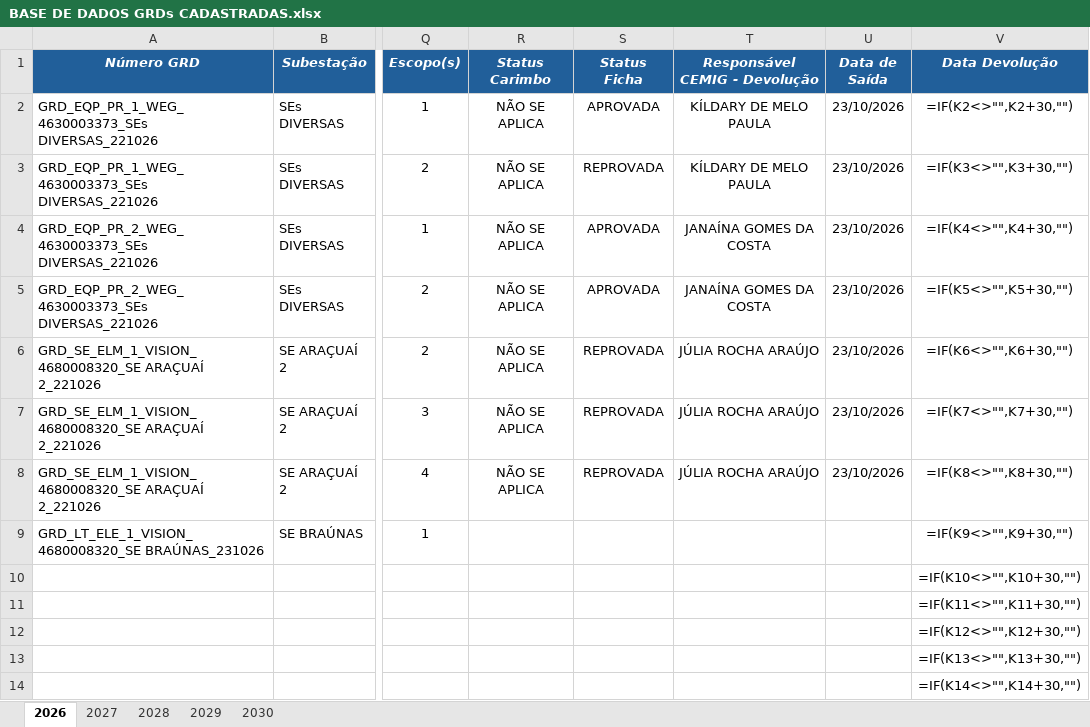
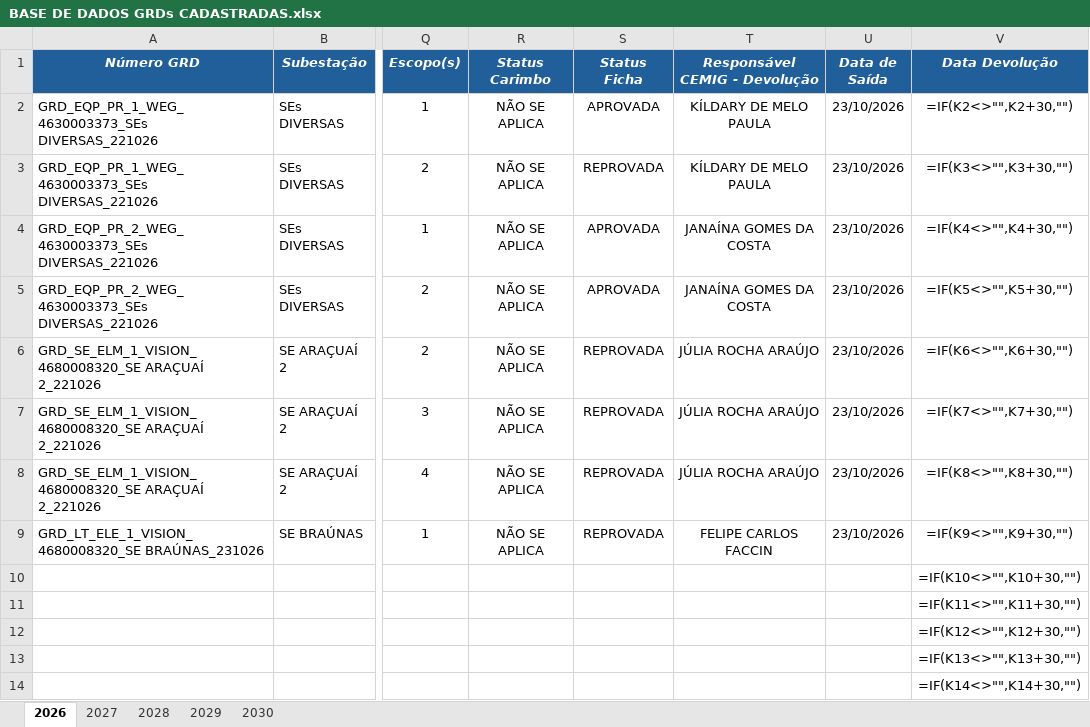
Before and after one commit to kildarymp-creator/GRD---EI-ET, an Excel workbook: BASE DE DADOS GRDs CADASTRADAS.xlsx, sheet 2026, drawn as a sheet; only a part is shown, gaps mark what is left out; values as stored, in another font and other column widths than the file's, no borders; formulas without a stored value are shown as written; conditional formats not drawn; the diff names each change by its address in the sheet, - before the commit and + after, or states it on an @@ line.

Commit message:
Atualização automática da base

```diff
--- a/BASE DE DADOS GRDs CADASTRADAS.xlsx (sheet 2026)
+++ b/BASE DE DADOS GRDs CADASTRADAS.xlsx (sheet 2026)
-R9 (Status Carimbo): (empty)
+R9 (Status Carimbo): NÃO SE APLICA
-S9 (Status Ficha): (empty)
+S9 (Status Ficha): REPROVADA
-T9 (Responsável CEMIG - Devolução): (empty)
+T9 (Responsável CEMIG - Devolução): FELIPE CARLOS FACCIN
-U9 (Data de Saída): (empty)
+U9 (Data de Saída): 23/10/2026
```
